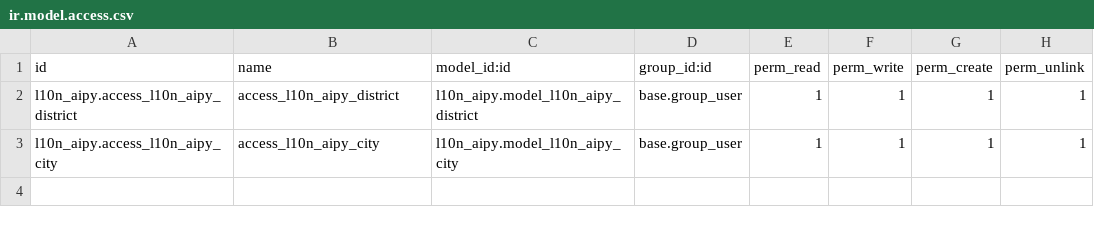
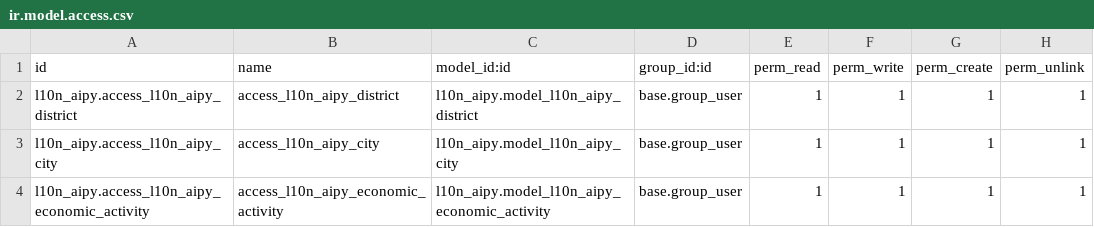
Before and after one commit to frodri12/odoo-custom-addons, a CSV file: l10n_aipy/security/ir.model.access.csv, drawn as a sheet.

Commit message:
Add economic activities

```diff
--- a/l10n_aipy/security/ir.model.access.csv
+++ b/l10n_aipy/security/ir.model.access.csv
@@ -3 +3,2 @@ l10n_aipy.access_l10n_aipy_district,access_l10n_aipy_district,l10n_aipy.model_l1
 l10n_aipy.access_l10n_aipy_city,access_l10n_aipy_city,l10n_aipy.model_l10n_aipy_city,base.group_user,1,1,1,1
+l10n_aipy.access_l10n_aipy_economic_activity,access_l10n_aipy_economic_activity,l10n_aipy.model_l10n_aipy_economic_activity,base.group_user,1,1,1,1
```
Also changed, not shown: 13 other files.
